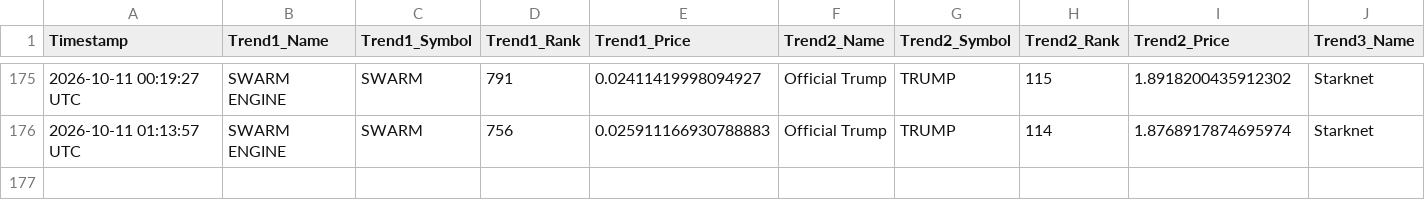
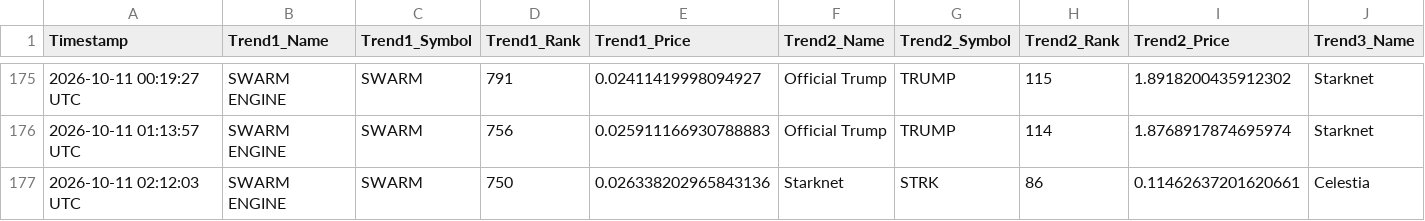
Before and after one commit to ezio-prog/crypto-data-grid, a CSV file: crypto_data_feed.csv, drawn as a sheet; only a part is shown, gaps mark what is left out; rows hold the shown columns only; the diff names each change by its address in the sheet, - before the commit and + after, or states it on an @@ line.

Commit message:
Automated update: Logged data string [skip ci]

```diff
--- a/crypto_data_feed.csv
+++ b/crypto_data_feed.csv
+row 177: 2026-10-11 02:12:03 UTC | SWARM ENGINE | SWARM | 750 | 0.026338202965843136 | Starknet | STRK | 86 | 0.11462637201620661 | Celestia
```
